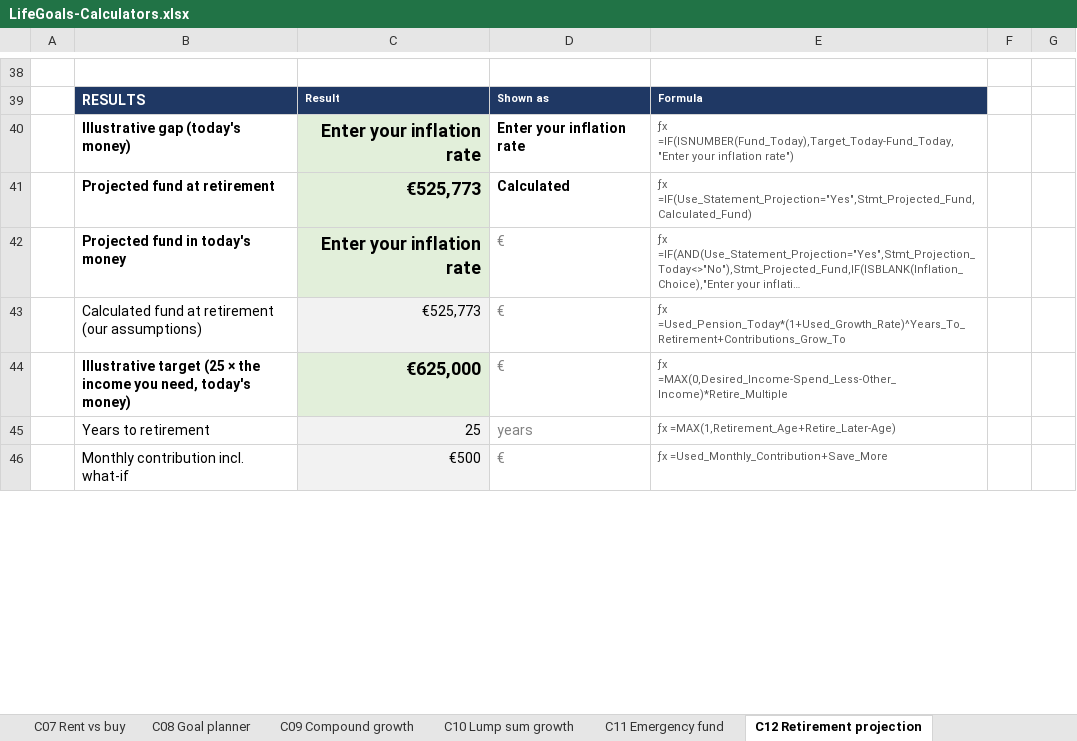
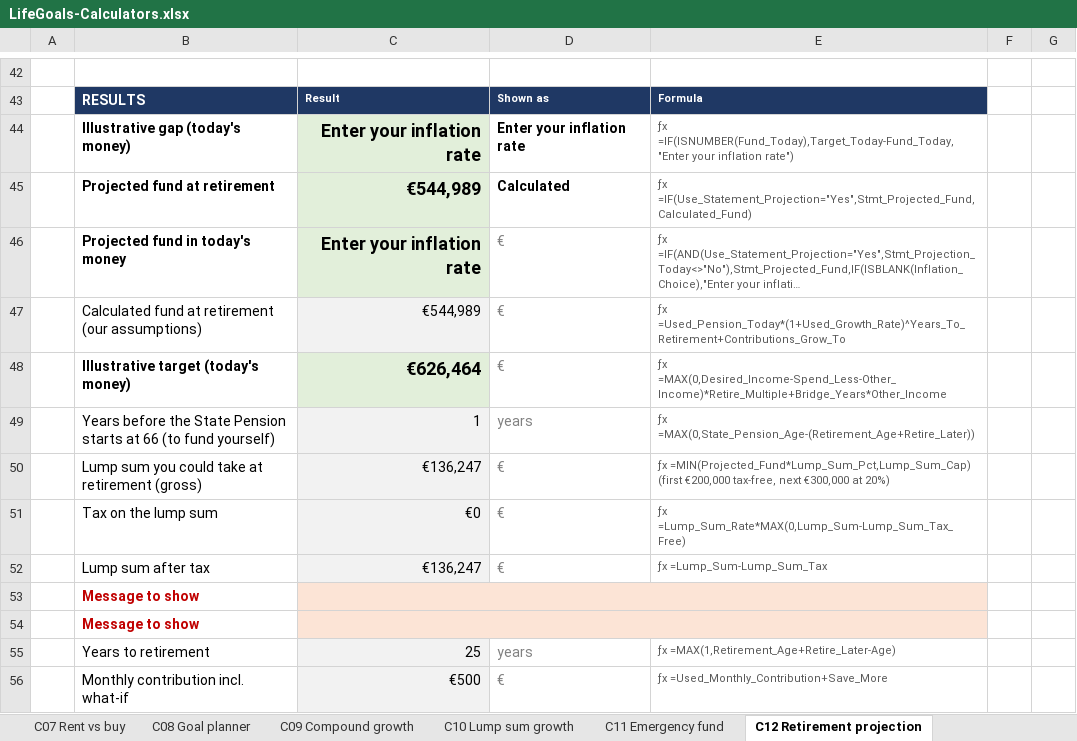
Before and after one commit to poojatirupati21-code/lifegoals-prototype, an Excel workbook: deliverables/LifeGoals-Calculators.xlsx, sheet C12 Retirement projection, drawn as a sheet; only a part is shown, gaps mark what is left out; long unchanged cells end in …; values as stored, in another font and other column widths than the file's, no borders; removed rows and columns are numbered as before the commit, all else as after; the diff covers the shown part only; the diff names each change by its address in the sheet, - before the commit and + after, or states it on an @@ line.

```diff
--- a/deliverables/LifeGoals-Calculators.xlsx (sheet C12 Retirement projection)
+++ b/deliverables/LifeGoals-Calculators.xlsx (sheet C12 Retirement projection)
-C45: €525,773
+C45: €544,989
-C47: €525,773
+C47: €544,989
-row 44:  | Illustrative target (25 × the income you need, today's money) | €625,000 | € | ƒx =MAX(0,Desired_Income-Spend_Less-Other_Income)*Retire_Multiple
+row 48:  | Illustrative target (today's money) | €626,464 | € | ƒx =MAX(0,Desired_Income-Spend_Less-Other_Income)*Retire_Multiple+Bridge_Years*Other_Income
+row 49:  | Years before the State Pension starts at 66 (to fund yourself) | 1 | years | ƒx =MAX(0,State_Pension_Age-(Retirement_Age+Retire_Later))
+row 50:  | Lump sum you could take at retirement (gross) | €136,247 | € | ƒx =MIN(Projected_Fund*Lump_Sum_Pct,Lump_Sum_Cap) (first €200,000 tax-free, next €300,000 at 20%)
+row 51:  | Tax on the lump sum | €0 | € | ƒx =Lump_Sum_Rate*MAX(0,Lump_Sum-Lump_Sum_Tax_Free)
+row 52:  | Lump sum after tax | €136,247 | € | ƒx =Lump_Sum-Lump_Sum_Tax
+row 53:  | Message to show
+row 54:  | Message to show
```
Also changed, not shown: 5 added rows, 1 removed row, 10 edited cells and cell formats elsewhere in this sheet, sheet Assumptions, sheet README, sheet C07 Rent vs buy, sheet C15 Will my money last, sheet C01 Borrowing, sheet C26 Budget 50 30 20, 22 more sheets, other sheet tabs, formulas that keep their value, 1 other file.
